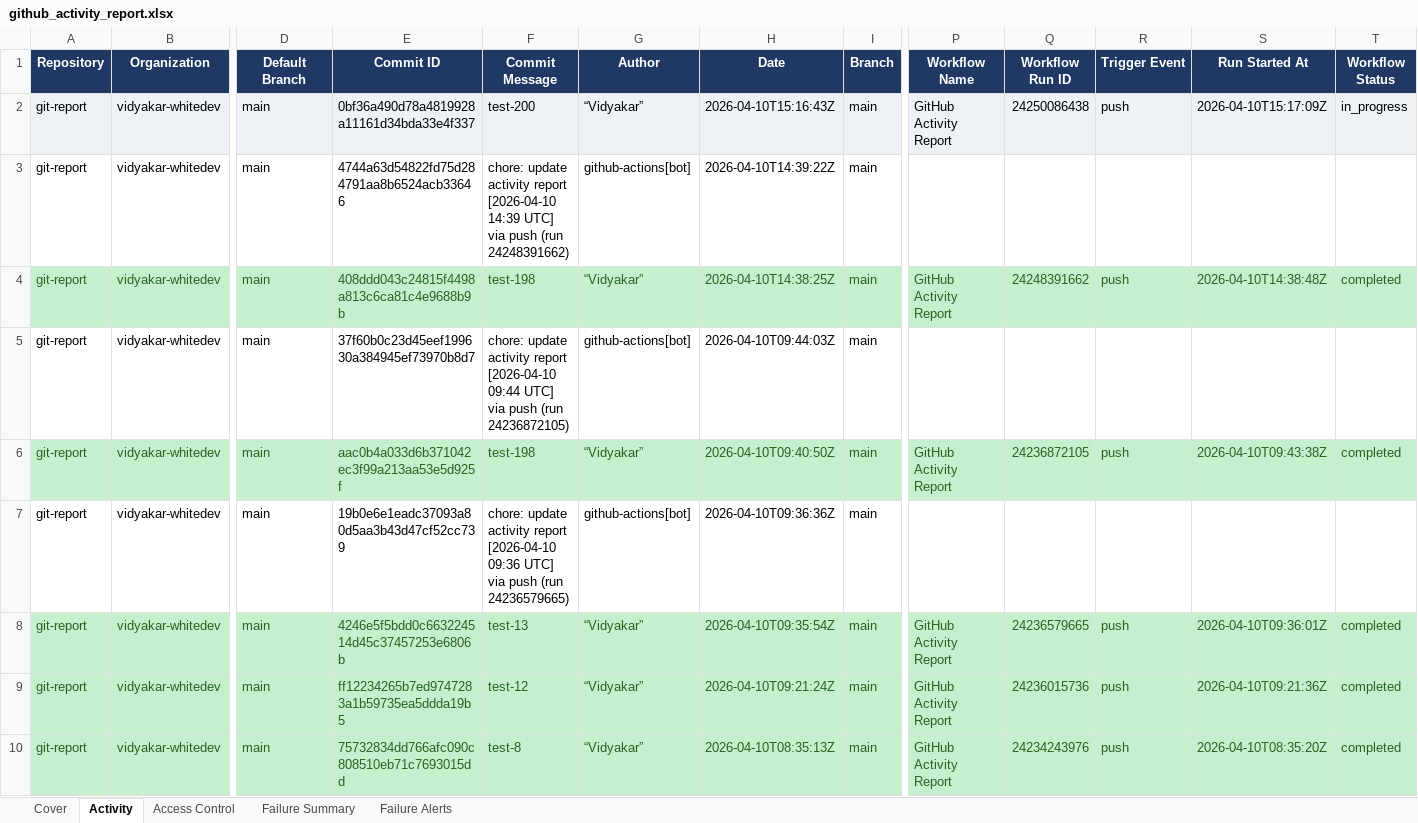
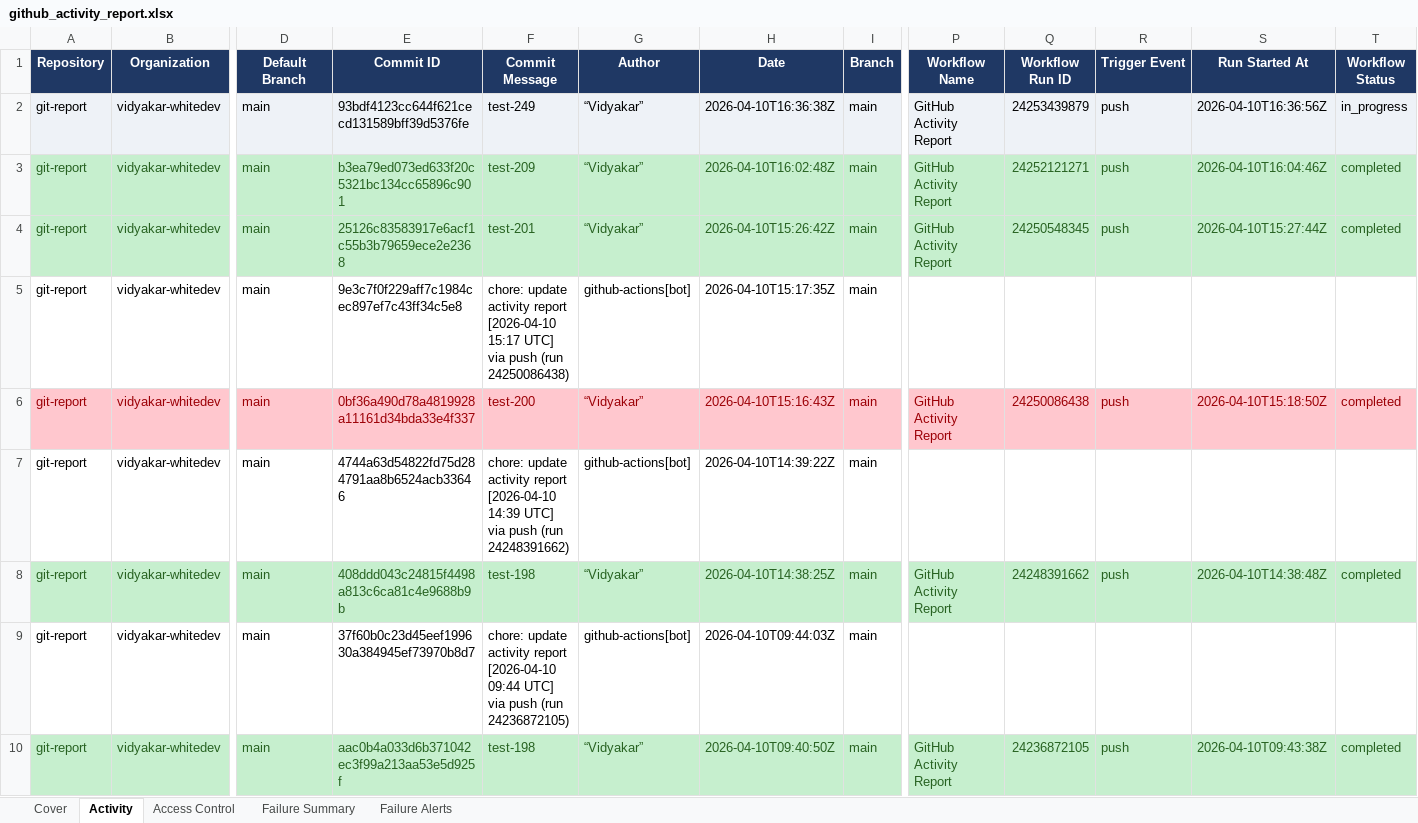
Before and after one commit to vidyakar-whitedev/git-report, an Excel workbook: github_activity_report.xlsx, sheet Activity, drawn as a sheet; only a part is shown, gaps mark what is left out; the shorter side is filled out with more unchanged rows; values as stored, in another font and other column widths than the file's, no borders; rows hold the shown columns only; the diff names each change by its address in the sheet, - before the commit and + after, or states it on an @@ line.

```diff
--- a/github_activity_report.xlsx (sheet Activity)
+++ b/github_activity_report.xlsx (sheet Activity)
-E2 (Commit ID): 0bf36a490d78a4819928a11161d34bda33e4f337
+E2 (Commit ID): 93bdf4123cc644f621cecd131589bff39d5376fe
-F2 (Commit Message): test-200
+F2 (Commit Message): test-249
-H2 (Date): 2026-04-10T15:16:43Z
+H2 (Date): 2026-04-10T16:36:38Z
-Q2 (Workflow Run ID): 24250086438
+Q2 (Workflow Run ID): 24253439879
-S2 (Run Started At): 2026-04-10T15:17:09Z
+S2 (Run Started At): 2026-04-10T16:36:56Z
+row 3: git-report | vidyakar-whitedev | main | b3ea79ed073ed633f20c5321bc134cc65896c901 | test-209 | “Vidyakar” | 2026-04-10T16:02:48Z | main | GitHub Activity Report | 24252121271 | push | 2026-04-10T16:04:46Z | completed
+row 4: git-report | vidyakar-whitedev | main | 25126c83583917e6acf1c55b3b79659ece2e2368 | test-201 | “Vidyakar” | 2026-04-10T15:26:42Z | main | GitHub Activity Report | 24250548345 | push | 2026-04-10T15:27:44Z | completed
+row 5: git-report | vidyakar-whitedev | main | 9e3c7f0f229aff7c1984cec897ef7c43ff34c5e8 | chore: update activity report [2026-04-10 15:17 UTC] via push (run 24250086438) | github-actions[bot] | 2026-04-10T15:17:35Z | main
+row 6: git-report | vidyakar-whitedev | main | 0bf36a490d78a4819928a11161d34bda33e4f337 | test-200 | “Vidyakar” | 2026-04-10T15:16:43Z | main | GitHub Activity Report | 24250086438 | push | 2026-04-10T15:18:50Z | completed
```
Also changed, not shown: sheet Failure Alerts, sheet Failure Summary, sheet Cover.
